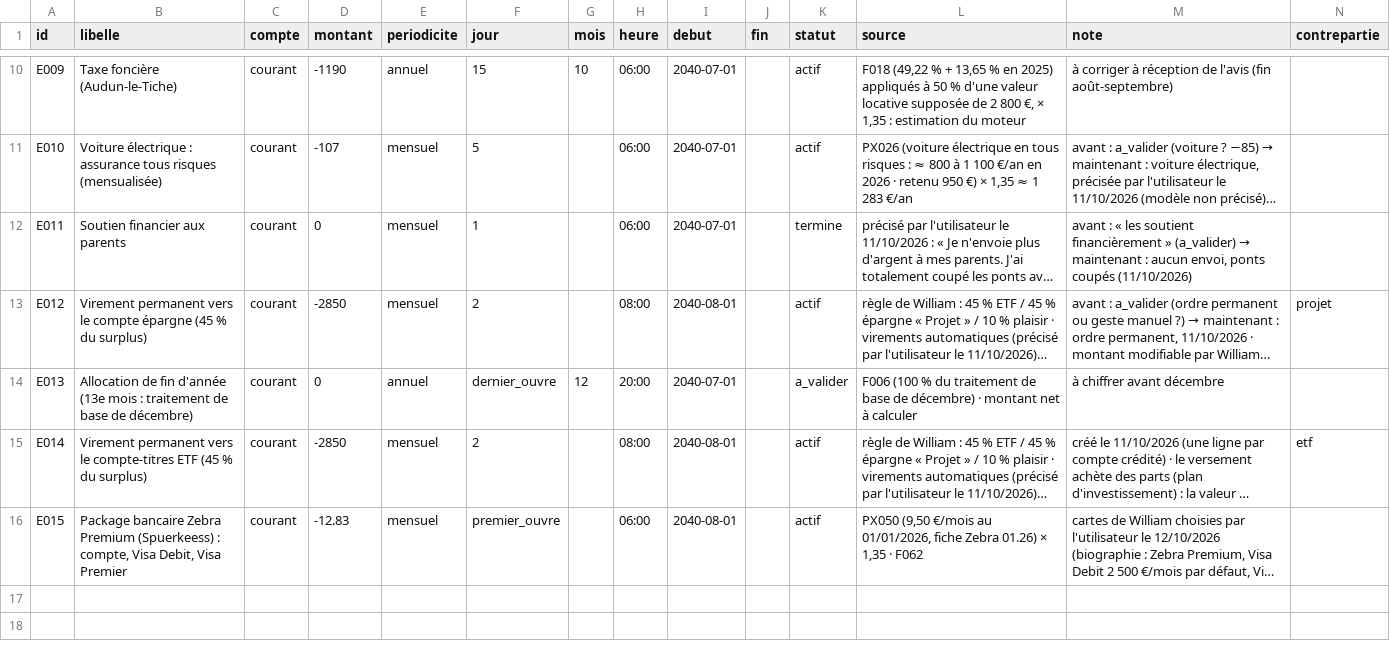
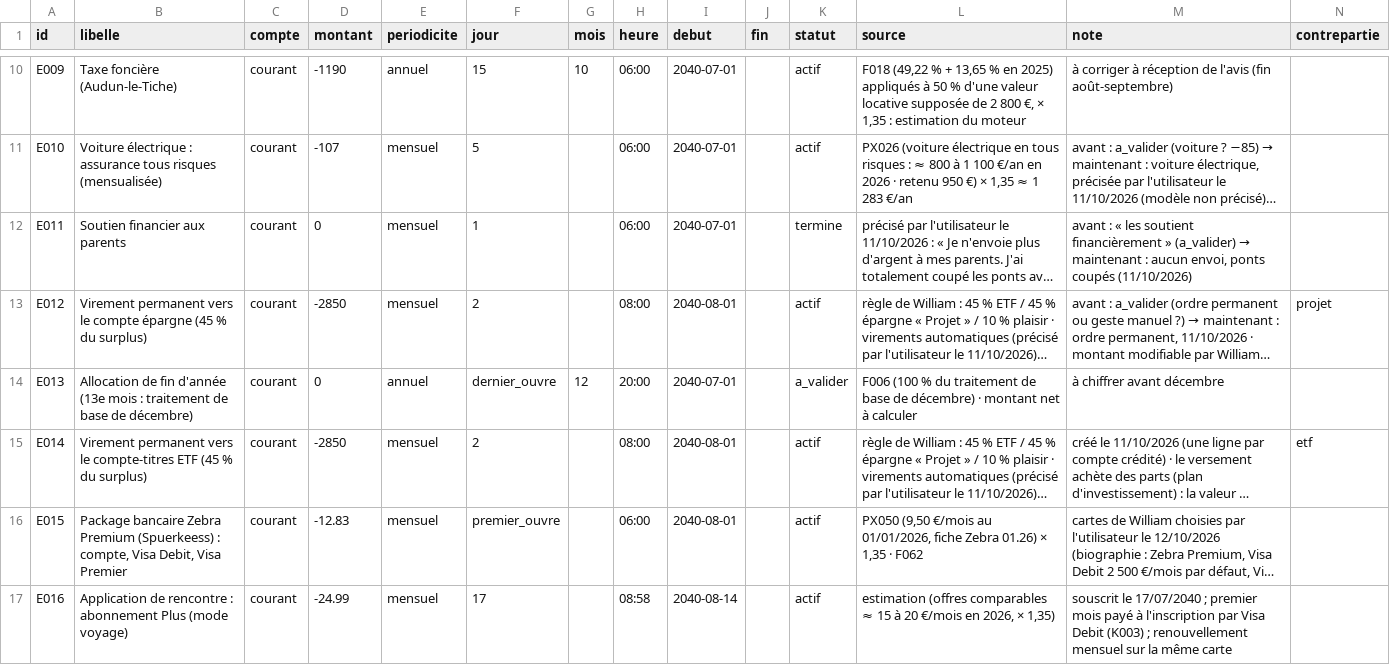
Before and after one commit to ossimiossimiwilliam10-cyber/simulation-william, a CSV file: etat/echeancier.csv, drawn as a sheet; only a part is shown, gaps mark what is left out; long unchanged cells end in …; rows hold the shown columns only; the diff names each change by its address in the sheet, - before the commit and + after, or states it on an @@ line.

```diff
--- a/etat/echeancier.csv
+++ b/etat/echeancier.csv
+row 17: E016 | Application de rencontre : abonnement Plus (mode voyage) | courant | -24.99 | mensuel | 17 |  | 08:58 | 2040-08-14 |  | actif | estimation (offres comparables ≈ 15 à 20 €/mois en 2026, × 1,35) | souscrit le 17/07/2040 ; premier mois payé à l'inscription par Visa Debit (K003) ; renouvellement mensuel sur la même carte
```
Also changed, not shown: donnees/ambiances.csv, etat/cartes-operations.csv, 15 other files.
